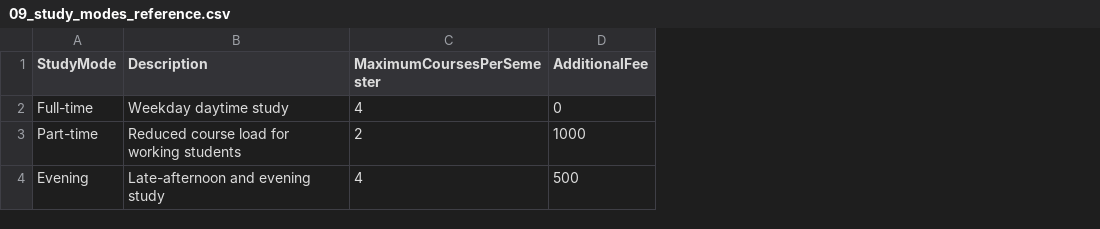
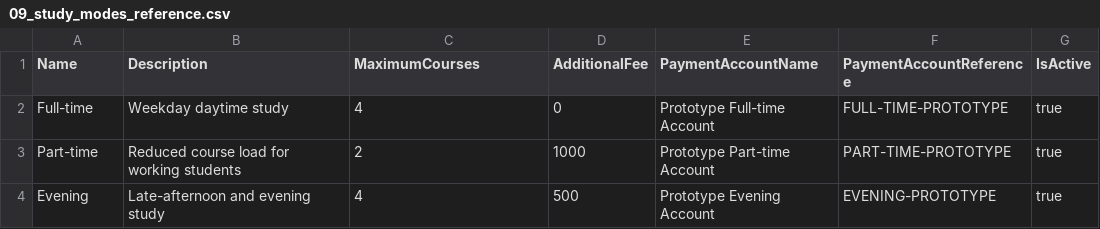
Before and after one commit to MalichiJ02/AcademicManagementSystem, a CSV file: data/import-samples/academic-data-1000/09_study_modes_reference.csv, drawn as a sheet; the diff names each change by its address in the sheet, - before the commit and + after, or states it on an @@ line.

```diff
--- a/data/import-samples/academic-data-1000/09_study_modes_reference.csv
+++ b/data/import-samples/academic-data-1000/09_study_modes_reference.csv
+column E (PaymentAccountName), rows 2-4: Prototype Full-time Account | Prototype Part-time Account | Prototype Evening Account
+column F (PaymentAccountReference), rows 2-4: FULL-TIME-PROTOTYPE | PART-TIME-PROTOTYPE | EVENING-PROTOTYPE
+column G (IsActive), rows 2-4: all true
-A1: StudyMode
+A1: Name
-C1: MaximumCoursesPerSemester
+C1: MaximumCourses
```
Also changed, not shown: data/import-samples/academic-data-1000/08_timetable.csv, 3 other files.
